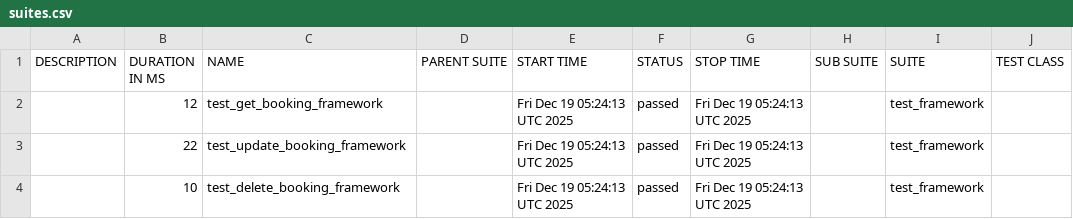
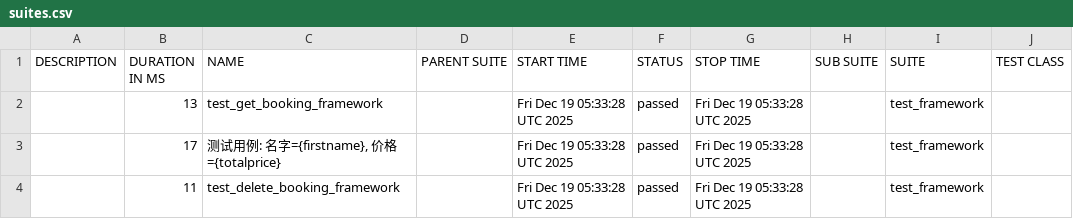
Before and after one commit to yshidong1014-coder/test_framework, a CSV file: data/suites.csv, drawn as a sheet; only a part is shown; the diff names each change by its address in the sheet, - before the commit and + after, or states it on an @@ line.

```diff
--- a/data/suites.csv
+++ b/data/suites.csv
-B2 (DURATION IN MS): 12
+B2 (DURATION IN MS): 13
-E2:E4 (START TIME): Fri Dec 19 05:24:13 UTC 2025
+E2:E4 (START TIME): Fri Dec 19 05:33:28 UTC 2025
-G2:G4 (STOP TIME): Fri Dec 19 05:24:13 UTC 2025
+G2:G4 (STOP TIME): Fri Dec 19 05:33:28 UTC 2025
-B3 (DURATION IN MS): 22
+B3 (DURATION IN MS): 17
-C3 (NAME): test_update_booking_framework
+C3 (NAME): 测试用例: 名字={firstname}, 价格={totalprice}
-B4 (DURATION IN MS): 10
+B4 (DURATION IN MS): 11
```
Also changed, not shown: 29 other files.
